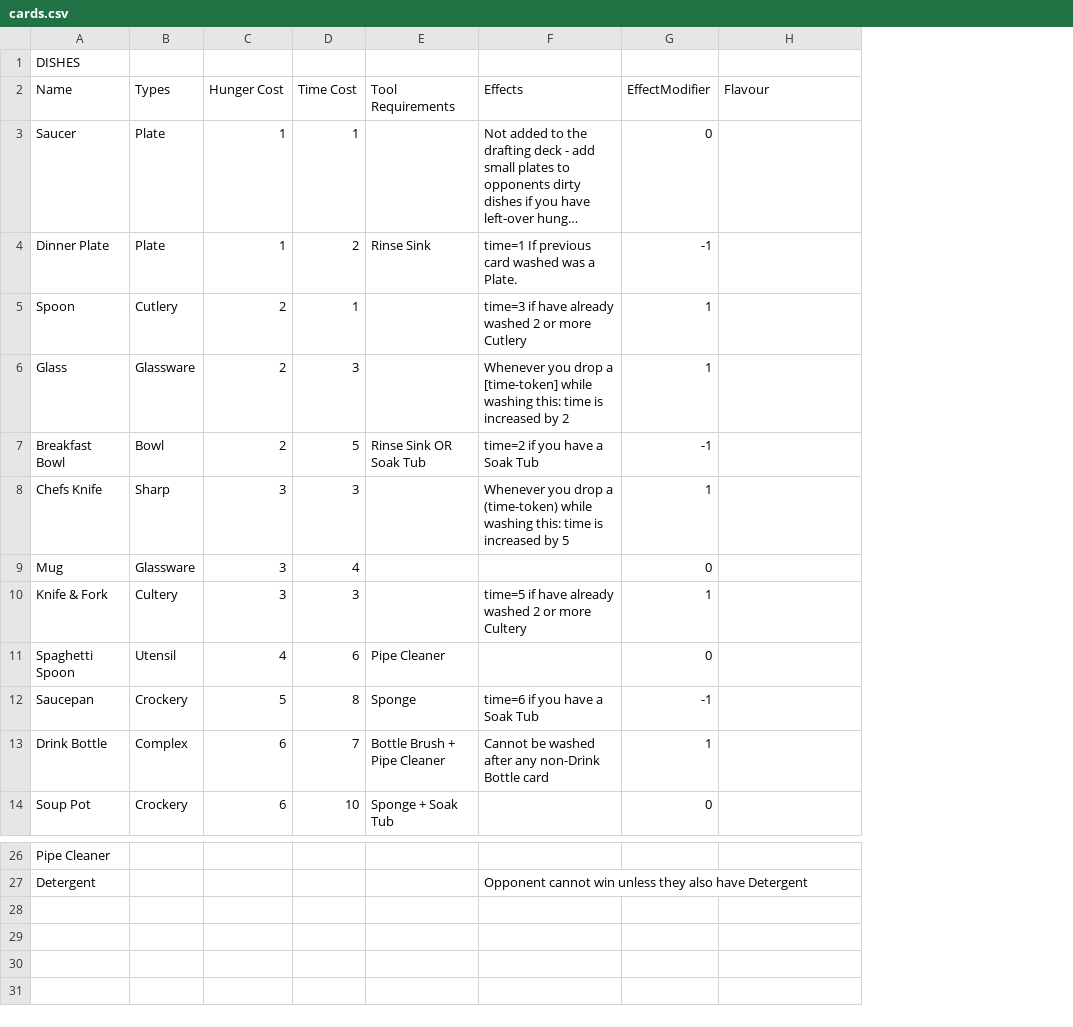
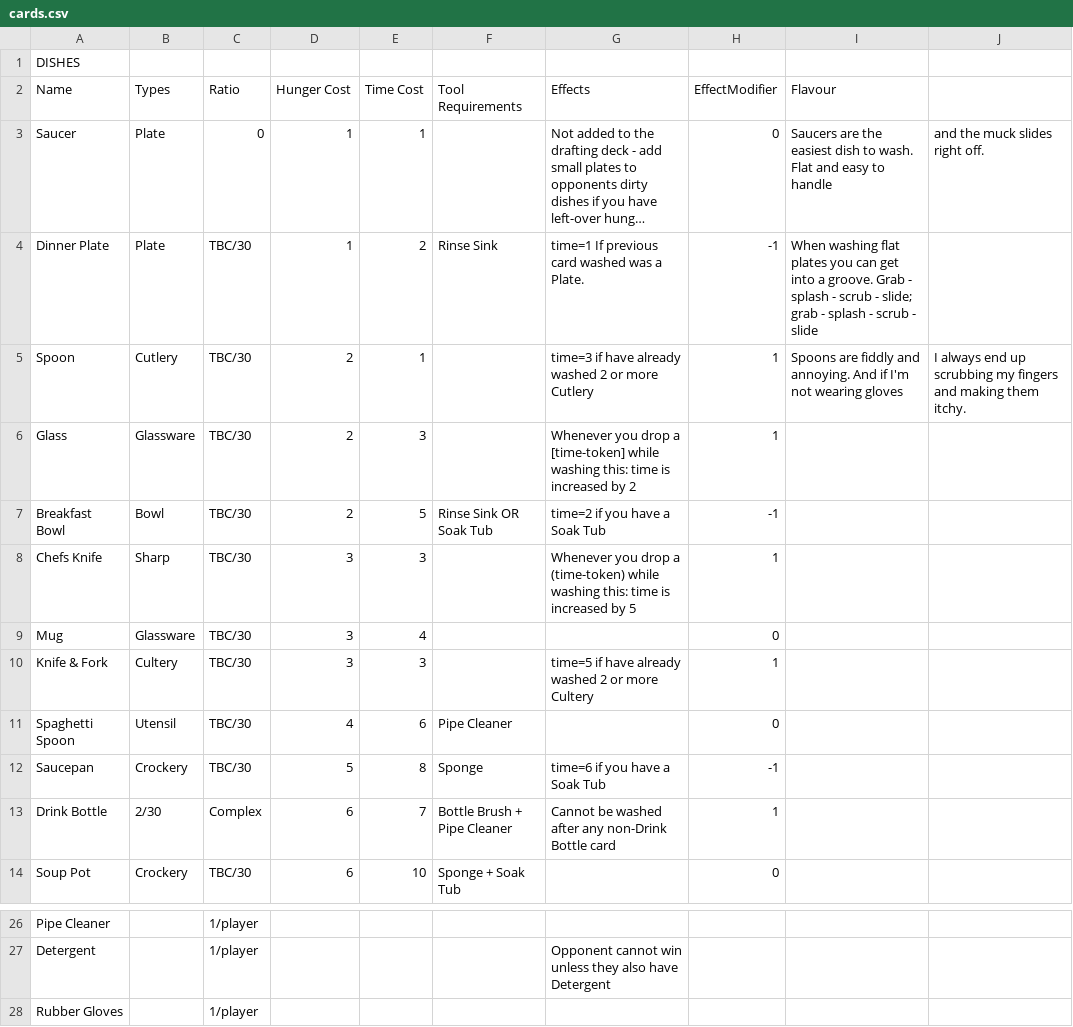
Before and after one commit to joeldipops/TableTop, a CSV file: WashingUp/cards.csv, drawn as a sheet; only a part is shown, gaps mark what is left out; long unchanged cells end in …; addresses are those after the commit; the diff names each change by its address in the sheet, - before the commit and + after, or states it on an @@ line.

Commit message:
Track ratio of cards in deck

```diff
--- a/WashingUp/cards.csv
+++ b/WashingUp/cards.csv
+column C (Ratio), rows 3-14: 0 | TBC/30 | TBC/30 | TBC/30 | TBC/30 | TBC/30 | TBC/30 | TBC/30 | TBC/30 | TBC/30 | Complex | TBC/30; rows 26-27: 1/player | 1/player
+column J, rows 3-5: and the muck slides right off. |  | I always end up scrubbing my fingers and making them itchy.
-I3 (Flavour): (empty)
+I3 (Flavour): Saucers are the easiest dish to wash. Flat and easy to handle
-I4 (Flavour): (empty)
+I4 (Flavour): When washing flat plates you can get into a groove. Grab - splash - scrub - slide; grab - splash - scrub - slide
-I5 (Flavour): (empty)
+I5 (Flavour): Spoons are fiddly and annoying. And if I'm not wearing gloves
-B13 (Types): Complex
+B13 (Types): 2/30
+row 28: Rubber Gloves |  | 1/player
```
